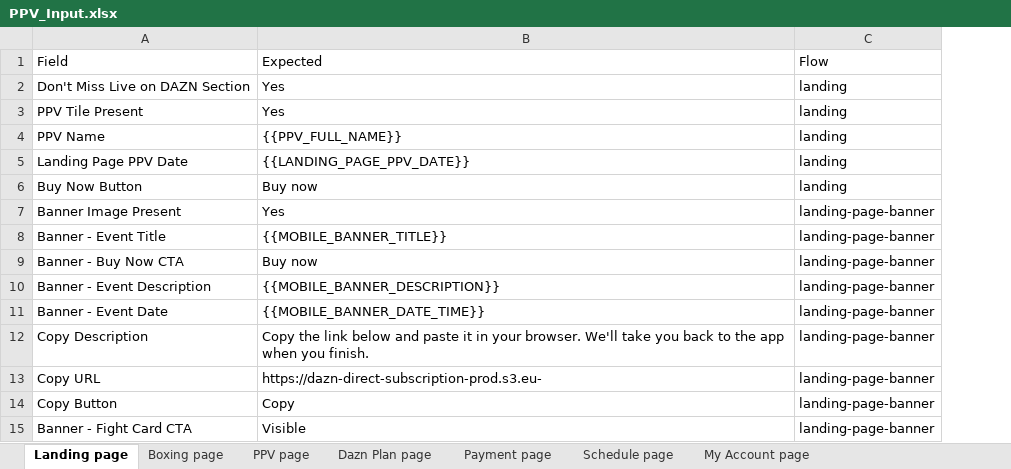
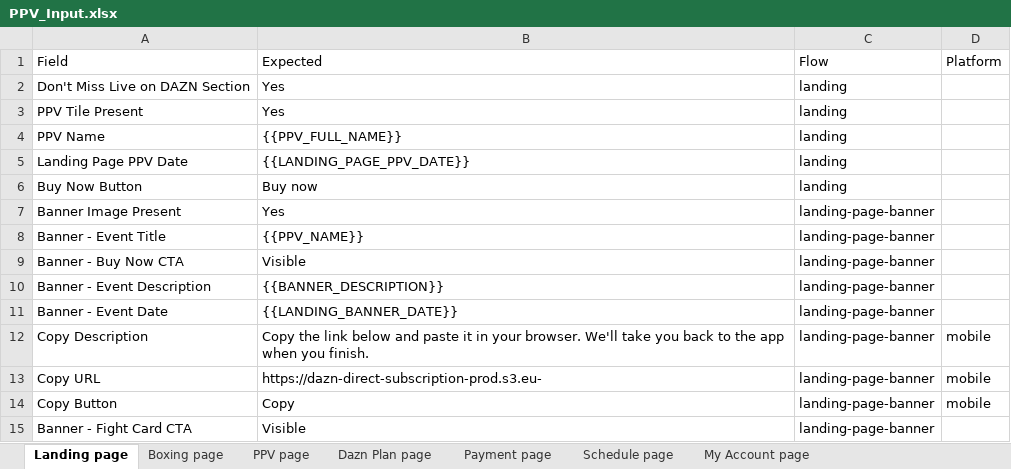
Before and after one commit to gopi-sanagapalli/PPV-End-to-End-Automation, an Excel workbook: data/PPV_Input.xlsx, sheet Landing page, drawn as a sheet; values as stored, in another font and other column widths than the file's, no borders; the diff names each change by its address in the sheet, - before the commit and + after, or states it on an @@ line.

Commit message:
feat: add Platform column to PPV_Input.xlsx for web/mobile field separation
- generateExcel.ts: tag all rows with Platform (web/mobile/both)
  - Mobile-only rows: Copy fields (landing), Day/Month/Date/Time/Bell/ThreeDots
    Popup-no-dash (schedule), banner Image Present (home page), PPV Title/
    Sponsor/Description/Tile-Day/Date/Month/Buy Now/Fight Card (home boxing),
    PPV Description (search), all paywall rows
  - Shared rows (both): PPV Tile Present/Name/Image/Lock Icon (schedule),
    PPV Image Present/Lock Icon (home boxing upcoming)
  - Restored 4 pre-PR10 home-boxing-upcoming web rows: Best of Boxing Section,
    PPV Tile Present, PPV Date, PPV Name
  - Changed Banner - Event Date expected from {{PPV_DATE}} to
    {{LANDING_BANNER_DATE}} for landing/home/home-boxing banner flows

- excelReader.ts: readSheet(name, platform='web') — filters rows by Platform
  column. Default 'web' returns web+both rows. Pass 'mobile' for mobile rows.
  Pass 'all' to skip filtering (backward compatible).

- AndroidValidationPage.ts: all readSheet() calls → readSheet(..., 'mobile').
  Removed ad-hoc Copy/Description filter (now handled by Platform column).

- getActualValue.ts: fix banner date regex to handle full month names
  (JULY, JANUARY, etc.) so AU badge 'SUN 26TH JULY AT 5:00 AM' is captured
  as full datetime instead of stopping at 'JUL' — AU landing now 67/67 ✅

```diff
--- a/data/PPV_Input.xlsx (sheet Landing page)
+++ b/data/PPV_Input.xlsx (sheet Landing page)
+column D (Platform), rows 12-14: all mobile
-B8 (Expected): {{MOBILE_BANNER_TITLE}}
+B8 (Expected): {{PPV_NAME}}
-B9 (Expected): Buy now
+B9 (Expected): Visible
-B10 (Expected): {{MOBILE_BANNER_DESCRIPTION}}
+B10 (Expected): {{BANNER_DESCRIPTION}}
-B11 (Expected): {{MOBILE_BANNER_DATE_TIME}}
+B11 (Expected): {{LANDING_BANNER_DATE}}
```
Also changed, not shown: sheet Home of Boxing, sheet Home page, sheet paywall, sheet Search page, sheet Schedule page, 4 other files.
